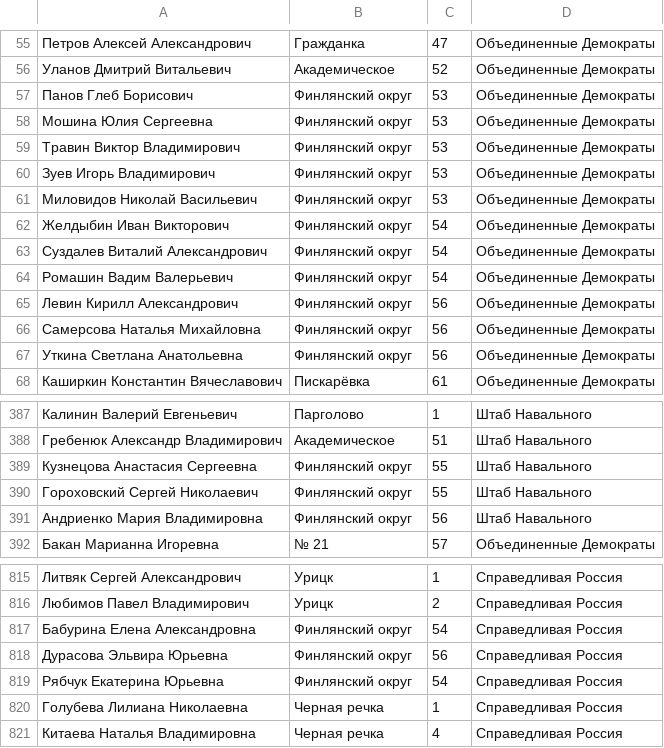
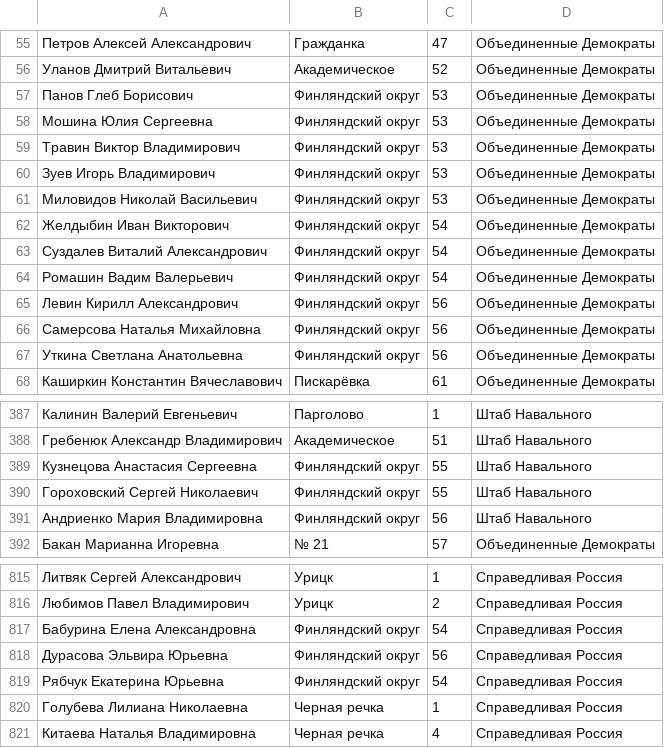
Before and after one commit to isergey/isergey.github.io, a CSV file: vote/candidate-oik.csv, drawn as a sheet; only a part is shown, gaps mark what is left out; the diff names each change by its address in the sheet, - before the commit and + after, or states it on an @@ line.

```diff
--- a/vote/candidate-oik.csv
+++ b/vote/candidate-oik.csv
-B57:B67: Финлянский округ
+B57:B67: Финляндский округ
-B389:B391: Финлянский округ
+B389:B391: Финляндский округ
-B817:B819: Финлянский округ
+B817:B819: Финляндский округ
```
Also changed, not shown: vote/oik-uik.csv, 1 other file.
